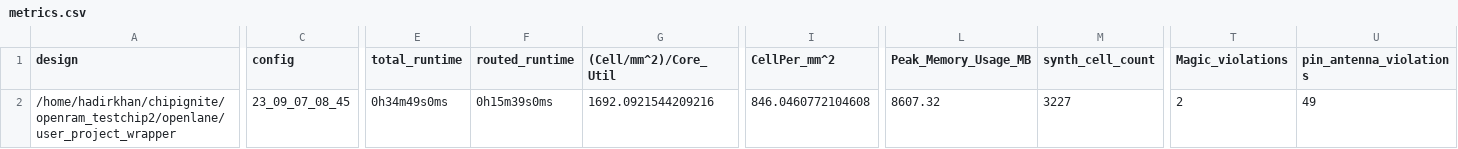
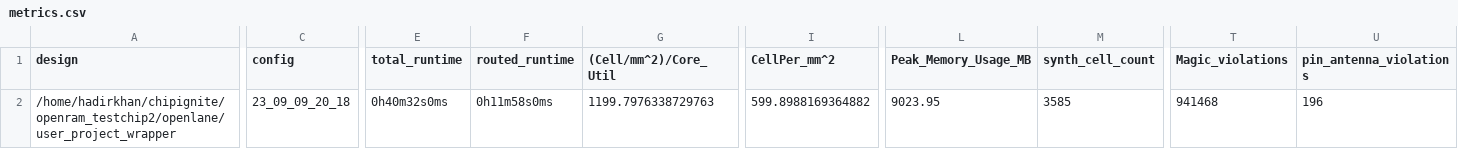
Before and after one commit to VLSIDA/openram_testchip2, a CSV file: signoff/user_project_wrapper/metrics.csv, drawn as a sheet; only a part is shown, gaps mark what is left out; the diff covers the shown part only; the diff names each change by its address in the sheet, - before the commit and + after, or states it on an @@ line.

```diff
--- a/signoff/user_project_wrapper/metrics.csv
+++ b/signoff/user_project_wrapper/metrics.csv
-C2 (config): 23_09_07_08_45
+C2 (config): 23_09_09_20_18
-E2 (total_runtime): 0h34m49s0ms
+E2 (total_runtime): 0h40m32s0ms
-F2 (routed_runtime): 0h15m39s0ms
+F2 (routed_runtime): 0h11m58s0ms
-G2 ((Cell/mm^2)/Core_Util): 1692.0921544209216
+G2 ((Cell/mm^2)/Core_Util): 1199.7976338729763
-I2 (CellPer_mm^2): 846.0460772104608
+I2 (CellPer_mm^2): 599.8988169364882
-L2 (Peak_Memory_Usage_MB): 8607.32
+L2 (Peak_Memory_Usage_MB): 9023.95
-M2 (synth_cell_count): 3227
+M2 (synth_cell_count): 3585
-T2 (Magic_violations): 2
+T2 (Magic_violations): 941468
-U2 (pin_antenna_violations): 49
+U2 (pin_antenna_violations): 196
```
Also changed, not shown: 35 edited cells elsewhere in this file, 32 other files.
